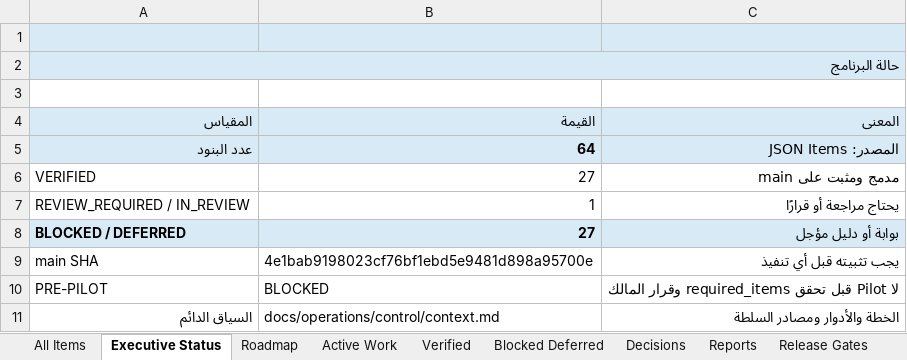
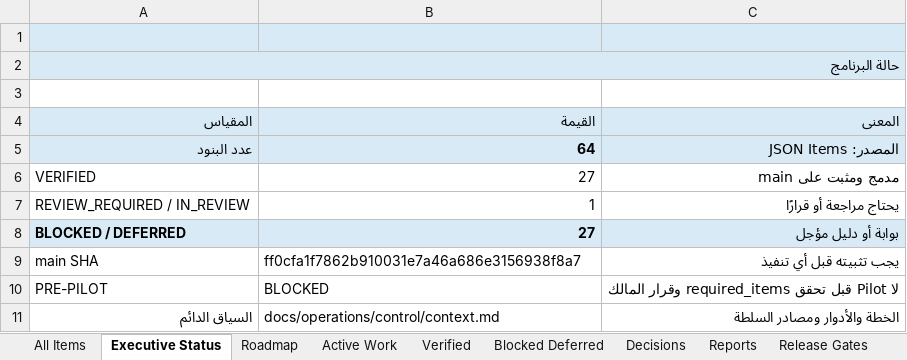
Before and after one commit to Qays7753/Micro, an Excel workbook: docs/operations/control/generated/MASTER-TRACKER.xlsx, sheet Executive Status, drawn as a sheet; values as stored, in another font and other column widths than the file's, no borders; the diff names each change by its address in the sheet, - before the commit and + after, or states it on an @@ line.

```diff
--- a/docs/operations/control/generated/MASTER-TRACKER.xlsx (sheet Executive Status)
+++ b/docs/operations/control/generated/MASTER-TRACKER.xlsx (sheet Executive Status)
-B9 (القيمة): 4e1bab9198023cf76bf1ebd5e9481d898a95700e
+B9 (القيمة): ff0cfa1f7862b910031e7a46a686e3156938f8a7
```
Also changed, not shown: 4 other files.
